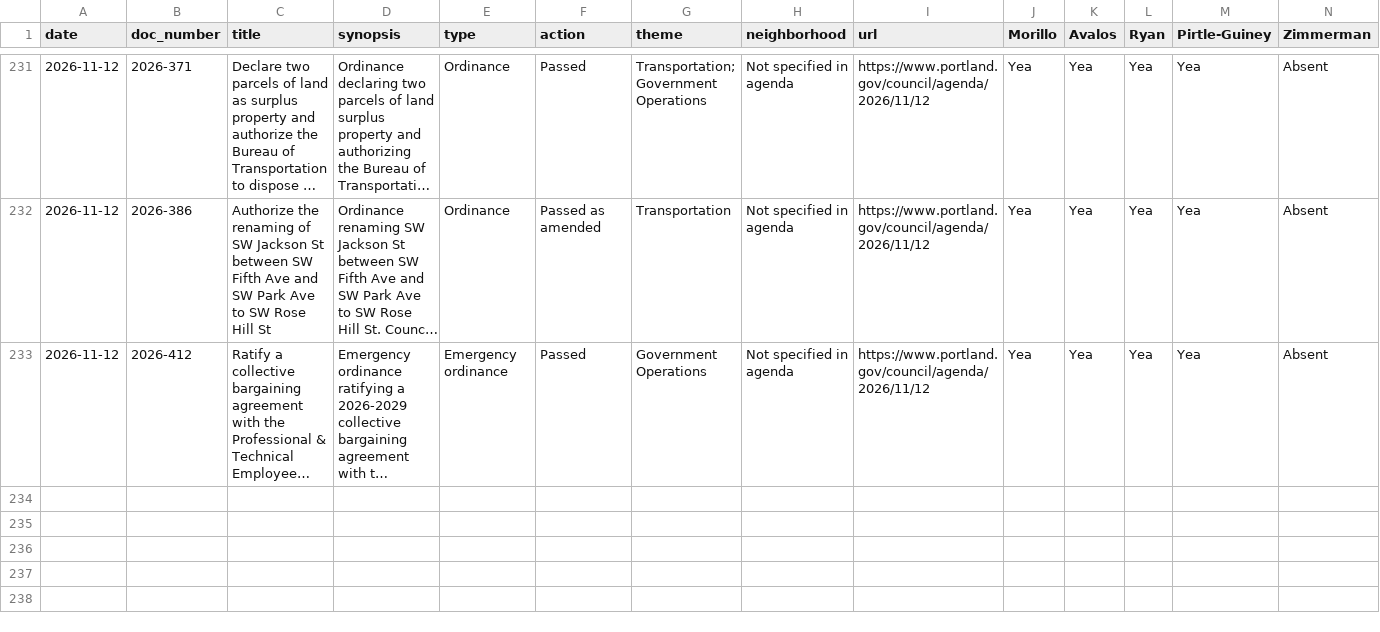
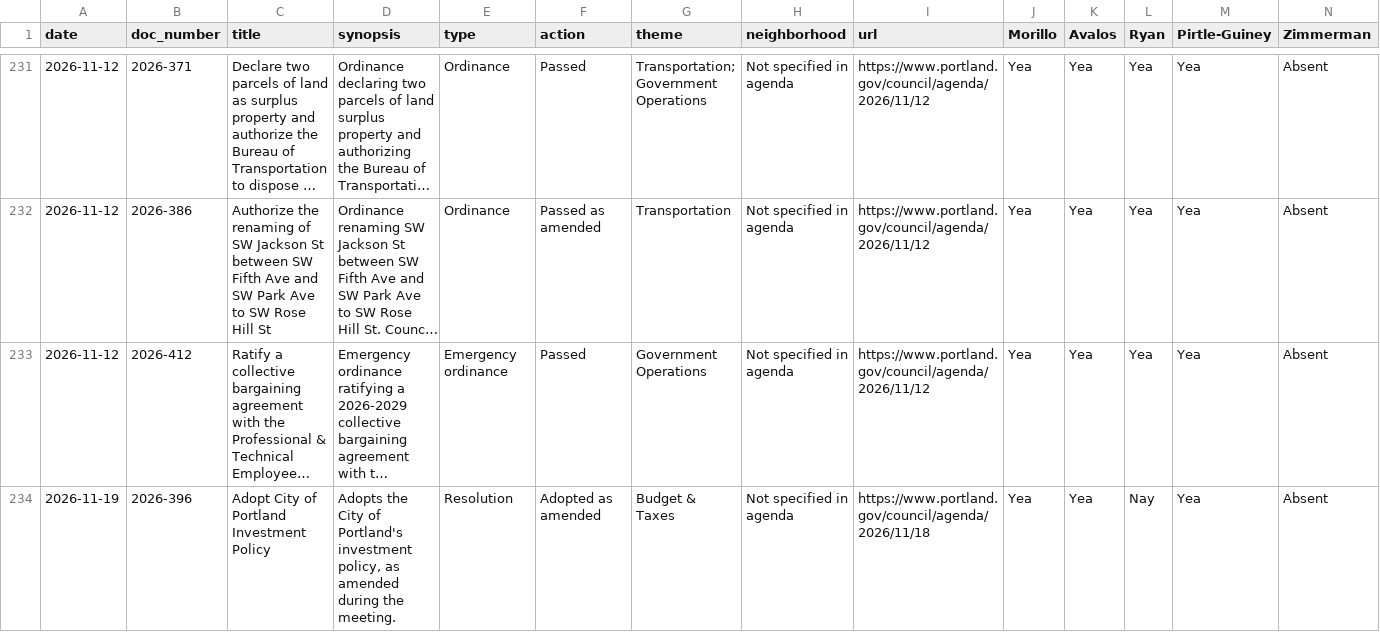
Before and after one commit to Portland-City-Council-Votes/pdxcouncilvotes, a CSV file: data/votes.csv, drawn as a sheet; only a part is shown, gaps mark what is left out; long unchanged cells end in …; rows hold the shown columns only; the diff names each change by its address in the sheet, - before the commit and + after, or states it on an @@ line.

```diff
--- a/data/votes.csv
+++ b/data/votes.csv
+row 234: 2026-11-19 | 2026-396 | Adopt City of Portland Investment Policy | Adopts the City of Portland's investment policy, as amended during the meeting. | Resolution | Adopted as amended | Budget & Taxes | Not specified in agenda | https://www.portland.gov/council/agenda/2026/11/18 | Yea | Yea | Nay | Yea | Absent
```
Also changed, not shown: data/meetings.csv, 1 other file.
